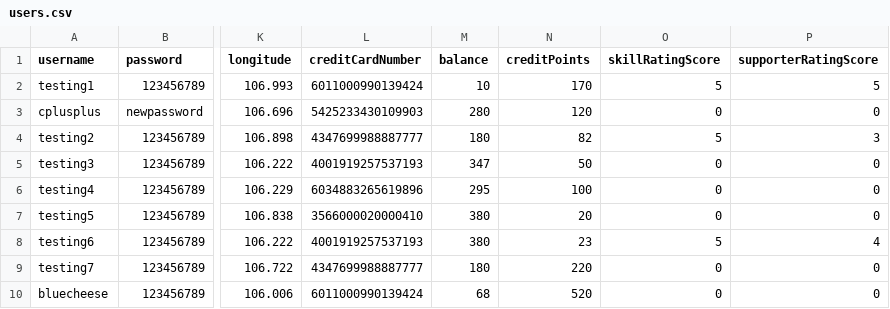
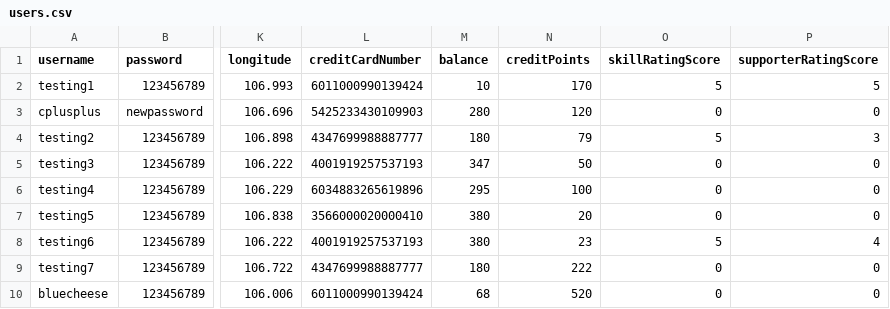
Before and after one commit to bleuucheese/EEET2482-COSC2082-2023C-GROUP14-TIMEBANKAPP, a CSV file: src/databases/users.csv, drawn as a sheet; only a part is shown, gaps mark what is left out; the diff names each change by its address in the sheet, - before the commit and + after, or states it on an @@ line.

```diff
--- a/src/databases/users.csv
+++ b/src/databases/users.csv
-N4 (creditPoints): 82
+N4 (creditPoints): 79
-N9 (creditPoints): 220
+N9 (creditPoints): 222
```
Also changed, not shown: src/databases/listings.csv, src/databases/requests.csv, 3 other files.
